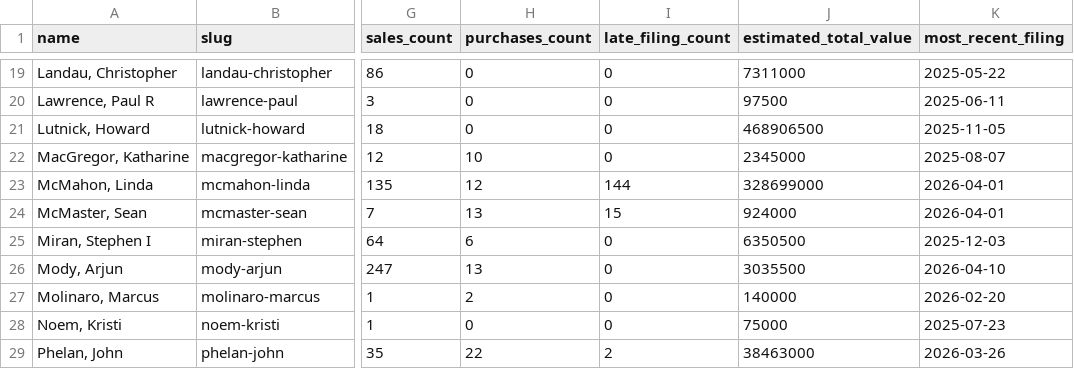
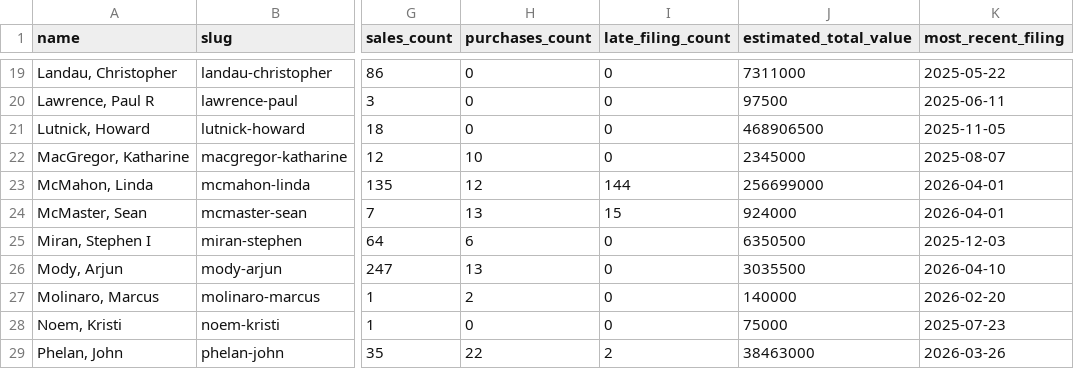
Before and after one commit to tbrown034/open-cabinet, a CSV file: public/data/officials-summary.csv, drawn as a sheet; only a part is shown, gaps mark what is left out; the diff names each change by its address in the sheet, - before the commit and + after, or states it on an @@ line.

```diff
--- a/public/data/officials-summary.csv
+++ b/public/data/officials-summary.csv
-J23 (estimated_total_value): 328699000
+J23 (estimated_total_value): 256699000
```
Also changed, not shown: public/data/all-transactions.csv, 2 other files.
